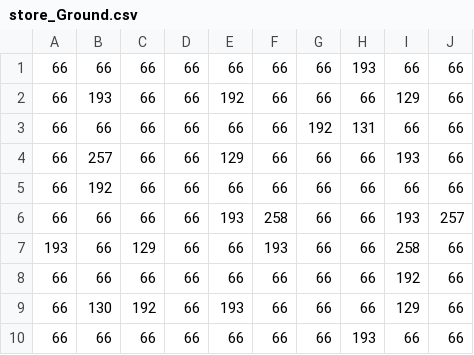
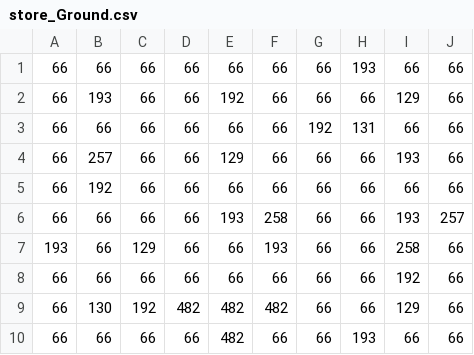
Before and after one commit to shiggityshwah/FarmGame, a CSV file: Tileset/store_Ground.csv, drawn as a sheet.

```diff
--- a/Tileset/store_Ground.csv
+++ b/Tileset/store_Ground.csv
@@ -8,3 +8,3 @@
 66,66,66,66,66,66,66,66,192,66
-66,130,192,66,193,66,66,66,129,66
-66,66,66,66,66,66,66,193,66,66
+66,130,192,482,482,482,66,66,129,66
+66,66,66,66,482,66,66,193,66,66
```
Also changed, not shown: Tileset/store_Buildings (Upper).csv, Tileset/store_Decor.csv, 13 other files.
